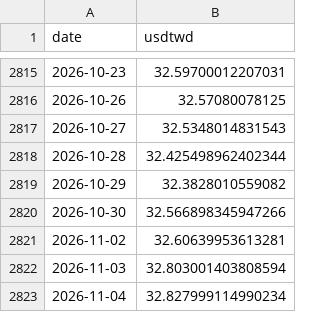
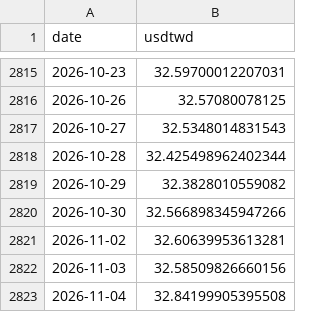
Before and after one commit to bamoo124-arch/tw-market-score, a CSV file: data/fx.csv, drawn as a sheet; only a part is shown, gaps mark what is left out.

```diff
--- a/data/fx.csv
+++ b/data/fx.csv
@@ -2821,3 +2821,3 @@ date,usdtwd
 2026-11-02,32.60639953613281
-2026-11-03,32.803001403808594
-2026-11-04,32.827999114990234
+2026-11-03,32.58509826660156
+2026-11-04,32.84199905395508
```
Also changed, not shown: 2 other files.
